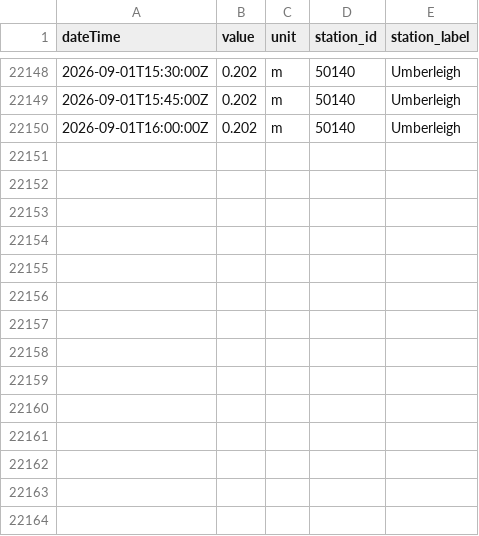
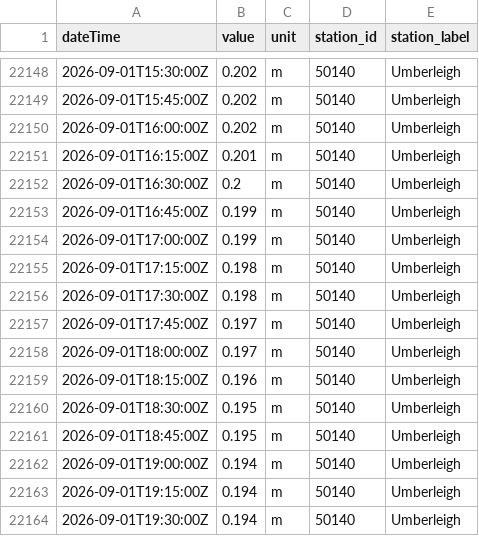
Before and after one commit to aallan/floodwatch, a CSV file: data/level_50140_umberleigh.csv, drawn as a sheet; only a part is shown, gaps mark what is left out.

```diff
--- a/data/level_50140_umberleigh.csv
+++ b/data/level_50140_umberleigh.csv
@@ -22150 +22150,15 @@ dateTime,value,unit,station_id,station_label
 2026-09-01T16:00:00Z,0.202,m,50140,Umberleigh
+2026-09-01T16:15:00Z,0.201,m,50140,Umberleigh
+2026-09-01T16:30:00Z,0.2,m,50140,Umberleigh
+2026-09-01T16:45:00Z,0.199,m,50140,Umberleigh
+2026-09-01T17:00:00Z,0.199,m,50140,Umberleigh
+2026-09-01T17:15:00Z,0.198,m,50140,Umberleigh
+2026-09-01T17:30:00Z,0.198,m,50140,Umberleigh
+2026-09-01T17:45:00Z,0.197,m,50140,Umberleigh
+2026-09-01T18:00:00Z,0.197,m,50140,Umberleigh
+2026-09-01T18:15:00Z,0.196,m,50140,Umberleigh
+2026-09-01T18:30:00Z,0.195,m,50140,Umberleigh
+2026-09-01T18:45:00Z,0.195,m,50140,Umberleigh
+2026-09-01T19:00:00Z,0.194,m,50140,Umberleigh
+2026-09-01T19:15:00Z,0.194,m,50140,Umberleigh
+2026-09-01T19:30:00Z,0.194,m,50140,Umberleigh
```
Also changed, not shown: data/level_50119_taw_bridge.csv, data/level_50151_lapford.csv, 15 other files.
